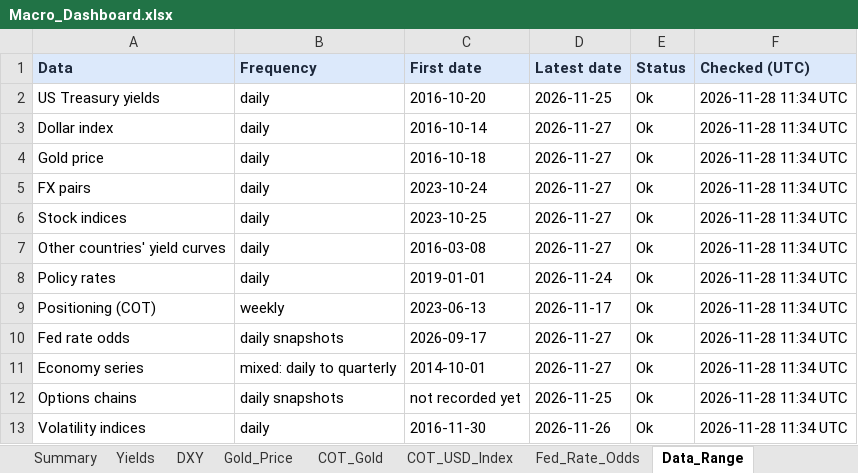
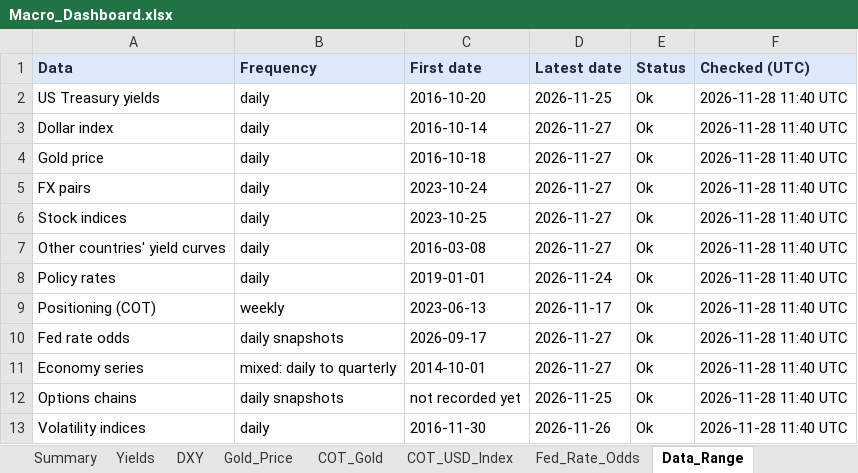
Before and after one commit to velourofficialdev/macro-dashboard, an Excel workbook: Macro_Dashboard.xlsx, sheet Data_Range, drawn as a sheet; values as stored, in another font and other column widths than the file's, no borders; the diff names each change by its address in the sheet, - before the commit and + after, or states it on an @@ line.

```diff
--- a/Macro_Dashboard.xlsx (sheet Data_Range)
+++ b/Macro_Dashboard.xlsx (sheet Data_Range)
-F2:F13 (Checked (UTC)): 2026-11-28 11:34 UTC
+F2:F13 (Checked (UTC)): 2026-11-28 11:40 UTC
```
Also changed, not shown: 1 other file.
